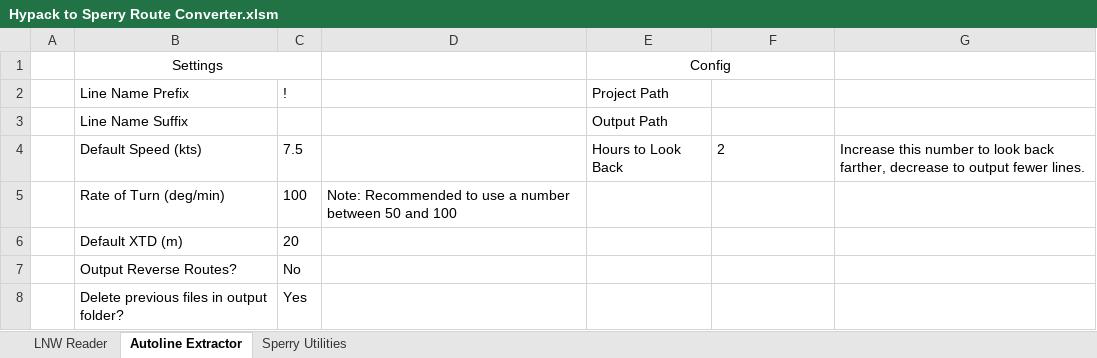
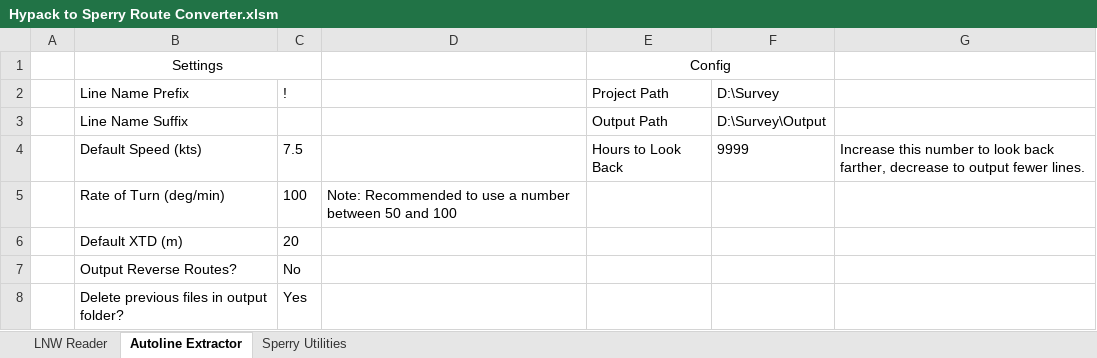
Before and after one commit to sky7prx/Hypack-Sperry-Tools, an Excel workbook: Hypack to Sperry Route Converter.xlsm, sheet Autoline Extractor, drawn as a sheet; values as stored, in another font and other column widths than the file's, no borders; charts and pictures not drawn; the diff names each change by its address in the sheet, - before the commit and + after, or states it on an @@ line.

Commit message:
Refactor ReadRawFiles function to improve file handling and add time to line names.

```diff
--- a/Hypack to Sperry Route Converter.xlsm (sheet Autoline Extractor)
+++ b/Hypack to Sperry Route Converter.xlsm (sheet Autoline Extractor)
-F2: (empty)
+F2: D:\Survey
-F3 (D:\Survey): (empty)
+F3 (D:\Survey): D:\Survey\Output
-F4 (D:\Survey): 2
+F4 (D:\Survey): 9999
```
Also changed, not shown: charts or pictures, 1 other file.
